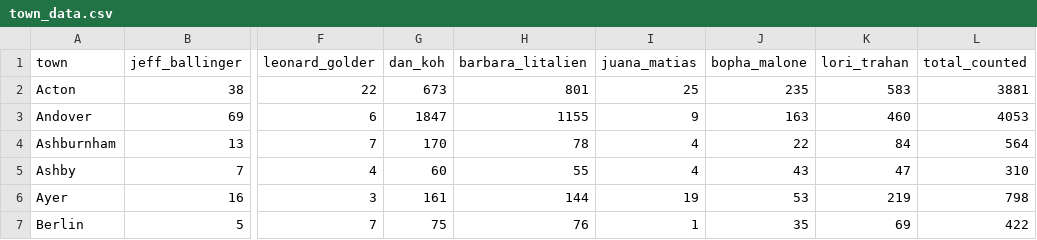
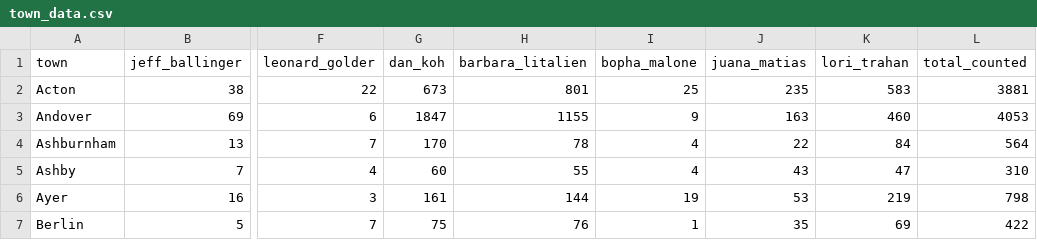
Before and after one commit to Circador/circador.github.io, a CSV file: assets/town_data.csv, drawn as a sheet; only a part is shown, gaps mark what is left out; the diff names each change by its address in the sheet, - before the commit and + after, or states it on an @@ line.

Commit message:
fixed labeling issue

```diff
--- a/assets/town_data.csv
+++ b/assets/town_data.csv
-I1: juana_matias
+I1: bopha_malone
-J1: bopha_malone
+J1: juana_matias
```
